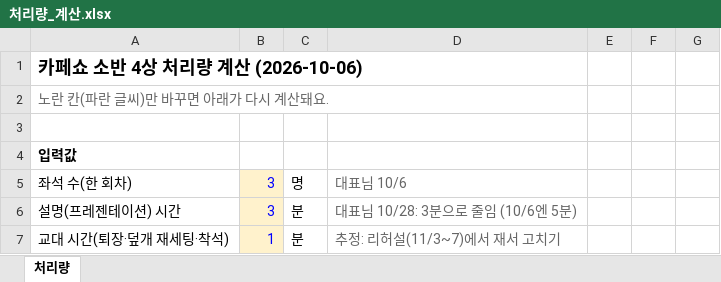
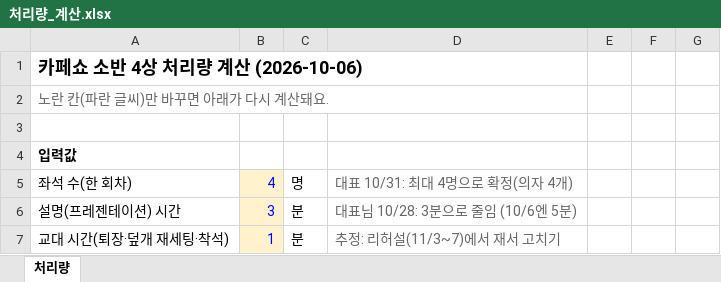
Before and after one commit to Gachicoffee/cafeshow2026, an Excel workbook: planning/처리량_계산.xlsx, sheet 처리량, drawn as a sheet; only a part is shown; values as stored, in another font and other column widths than the file's, no borders; the diff names each change by its address in the sheet, - before the commit and + after, or states it on an @@ line.

```diff
--- a/planning/처리량_계산.xlsx (sheet 처리량)
+++ b/planning/처리량_계산.xlsx (sheet 처리량)
-B5: 3
+B5: 4
-D5: 대표님 10/6
+D5: 대표 10/31: 최대 4명으로 확정(의자 4개)
```
Also changed, not shown: planning/로스팅_필요량.xlsx, 2 other files.
